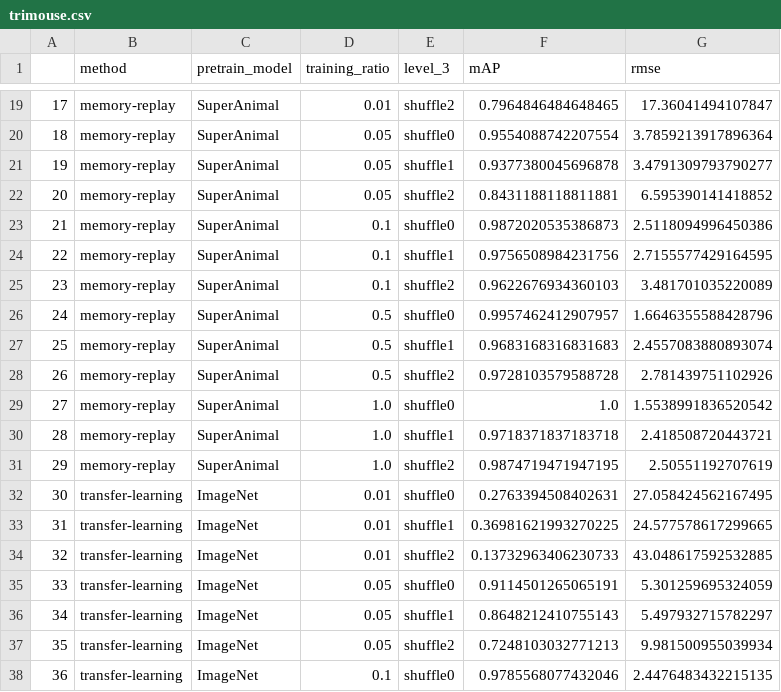
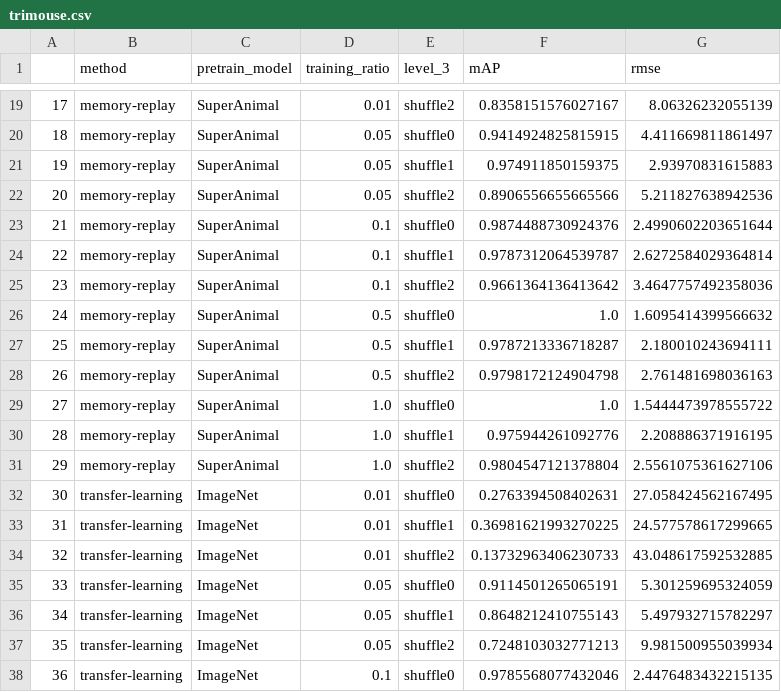
Before and after one commit to AdaptiveMotorControlLab/modelzoo-figures, a CSV file: data/Figure1/hrnet_w32/trimouse.csv, drawn as a sheet; only a part is shown, gaps mark what is left out; the diff covers the shown part only.

```diff
--- a/data/Figure1/hrnet_w32/trimouse.csv
+++ b/data/Figure1/hrnet_w32/trimouse.csv
@@ -19,14 +19,14 @@
-17,memory-replay,SuperAnimal,0.01,shuffle2,0.7964846484648465,17.36041494107847
-18,memory-replay,SuperAnimal,0.05,shuffle0,0.9554088742207554,3.7859213917896364
-19,memory-replay,SuperAnimal,0.05,shuffle1,0.9377380045696878,3.4791309793790277
-20,memory-replay,SuperAnimal,0.05,shuffle2,0.8431188118811881,6.595390141418852
-21,memory-replay,SuperAnimal,0.1,shuffle0,0.9872020535386873,2.5118094996450386
-22,memory-replay,SuperAnimal,0.1,shuffle1,0.9756508984231756,2.7155577429164595
-23,memory-replay,SuperAnimal,0.1,shuffle2,0.9622676934360103,3.481701035220089
-24,memory-replay,SuperAnimal,0.5,shuffle0,0.9957462412907957,1.6646355588428796
-25,memory-replay,SuperAnimal,0.5,shuffle1,0.9683168316831683,2.4557083880893074
-26,memory-replay,SuperAnimal,0.5,shuffle2,0.9728103579588728,2.781439751102926
-27,memory-replay,SuperAnimal,1.0,shuffle0,1.0,1.5538991836520542
-28,memory-replay,SuperAnimal,1.0,shuffle1,0.9718371837183718,2.418508720443721
-29,memory-replay,SuperAnimal,1.0,shuffle2,0.9874719471947195,2.50551192707619
+17,memory-replay,SuperAnimal,0.01,shuffle2,0.8358151576027167,8.06326232055139
+18,memory-replay,SuperAnimal,0.05,shuffle0,0.9414924825815915,4.411669811861497
+19,memory-replay,SuperAnimal,0.05,shuffle1,0.974911850159375,2.93970831615883
+20,memory-replay,SuperAnimal,0.05,shuffle2,0.8906556655665566,5.211827638942536
+21,memory-replay,SuperAnimal,0.1,shuffle0,0.9874488730924376,2.4990602203651644
+22,memory-replay,SuperAnimal,0.1,shuffle1,0.9787312064539787,2.6272584029364814
+23,memory-replay,SuperAnimal,0.1,shuffle2,0.9661364136413642,3.4647757492358036
+24,memory-replay,SuperAnimal,0.5,shuffle0,1.0,1.6095414399566632
+25,memory-replay,SuperAnimal,0.5,shuffle1,0.9787213336718287,2.180010243694111
+26,memory-replay,SuperAnimal,0.5,shuffle2,0.9798172124904798,2.761481698036163
+27,memory-replay,SuperAnimal,1.0,shuffle0,1.0,1.5444473978555722
+28,memory-replay,SuperAnimal,1.0,shuffle1,0.975944261092776,2.208886371916195
+29,memory-replay,SuperAnimal,1.0,shuffle2,0.9804547121378804,2.5561075361627106
 30,transfer-learning,ImageNet,0.01,shuffle0,0.2763394508402631,27.058424562167495
```
Also changed, not shown: 32 edited cells elsewhere in this file, data/Figure1/hrnet_w32/dlc_openfield.csv, 2 other files.
